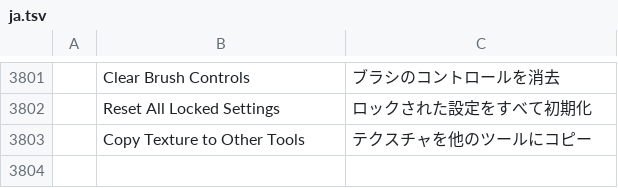
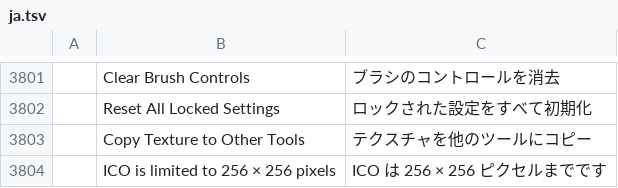
Before and after one commit to GabryelTenorio/photocraft, a TSV file: crates/ui-egui/src/i18n/ja.tsv, drawn as a sheet; only a part is shown, gaps mark what is left out; the diff names each change by its address in the sheet, - before the commit and + after, or states it on an @@ line.

```diff
--- a/crates/ui-egui/src/i18n/ja.tsv
+++ b/crates/ui-egui/src/i18n/ja.tsv
+row 3804:  | ICO is limited to 256 × 256 pixels | ICO は 256 × 256 ピクセルまでです
```
Also changed, not shown: crates/ui-egui/src/i18n/el.tsv, crates/ui-egui/src/i18n/fr.tsv, 17 other files.
